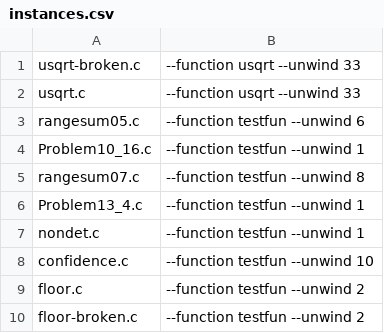
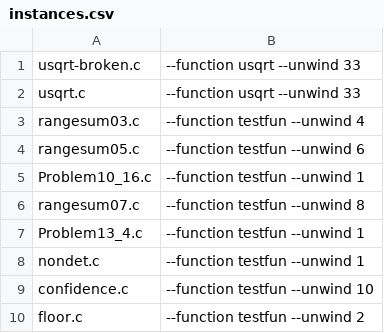
Before and after one commit to samysweb/counterSharp-experiments, a CSV file: instances.csv, drawn as a sheet; only a part is shown; the shorter side is filled out with more unchanged rows.

Commit message:
New rangesum benchmark

```diff
--- a/instances.csv
+++ b/instances.csv
@@ -2,2 +2,3 @@ usqrt-broken.c,--function usqrt --unwind 33
 usqrt.c,--function usqrt --unwind 33
+rangesum03.c,--function testfun --unwind 4
 rangesum05.c,--function testfun --unwind 6
```
Also changed, not shown: 1 other file.
